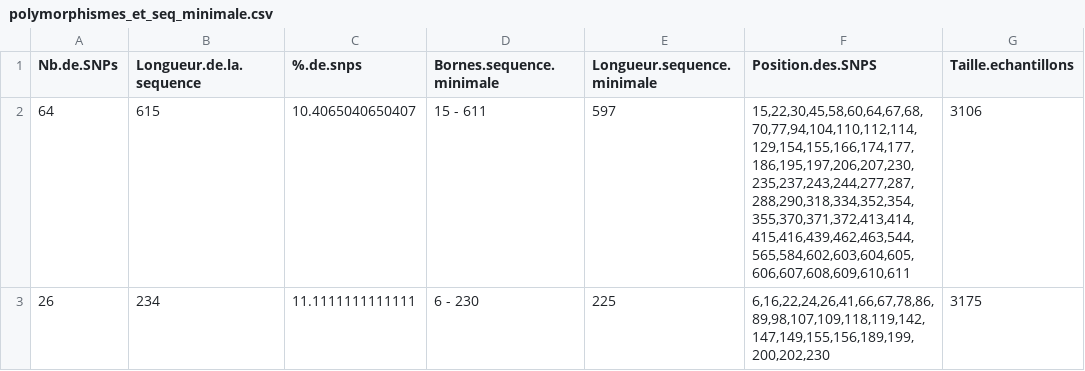
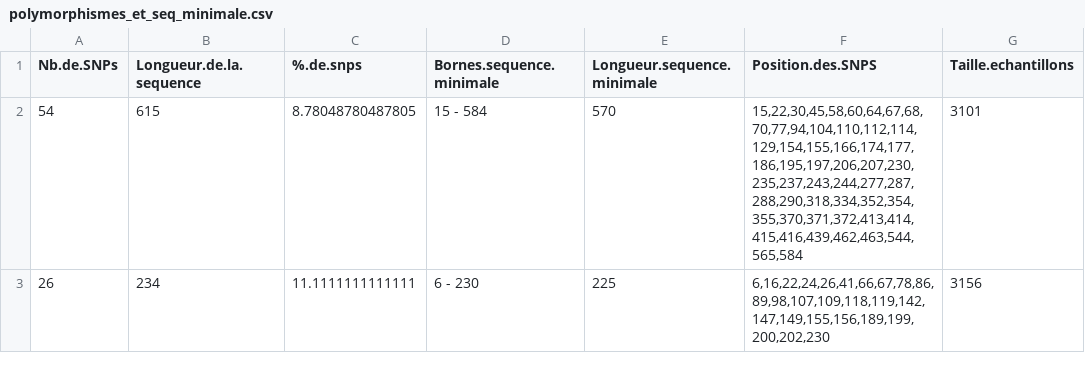
Before and after one commit to GenomicsMLI-DFO/Beluga_Dloop_PipelineHaplo, a CSV file: polymorphismes_et_seq_minimale.csv, drawn as a sheet.

Commit message:
Keep only qualite_sequence == 1
Back to sequence quality = 1. Wait for Frédérique's answer to understand what the numeric codes 0, 2, 3, 4, 11 stand for

```diff
--- a/polymorphismes_et_seq_minimale.csv
+++ b/polymorphismes_et_seq_minimale.csv
@@ -1,3 +1,3 @@
 "Nb.de.SNPs","Longueur.de.la.sequence","%.de.snps","Bornes.sequence.minimale","Longueur.sequence.minimale","Position.des.SNPS","Taille.echantillons"
-"64","615","10.4065040650407","15 - 611","597","15,22,30,45,58,60,64,67,68,70,77,94,104,110,112,114,129,154,155,166,174,177,186,195,197,206,207,230,235,237,243,244,277,287,288,290,318,334,352,354,355,370,371,372,413,414,415,416,439,462,463,544,565,584,602,603,604,605,606,607,608,609,610,611","3106"
-"26","234","11.1111111111111","6 - 230","225","6,16,22,24,26,41,66,67,78,86,89,98,107,109,118,119,142,147,149,155,156,189,199,200,202,230","3175"
+"54","615","8.78048780487805","15 - 584","570","15,22,30,45,58,60,64,67,68,70,77,94,104,110,112,114,129,154,155,166,174,177,186,195,197,206,207,230,235,237,243,244,277,287,288,290,318,334,352,354,355,370,371,372,413,414,415,416,439,462,463,544,565,584","3101"
+"26","234","11.1111111111111","6 - 230","225","6,16,22,24,26,41,66,67,78,86,89,98,107,109,118,119,142,147,149,155,156,189,199,200,202,230","3156"
```
Also changed, not shown: 10 other files.
